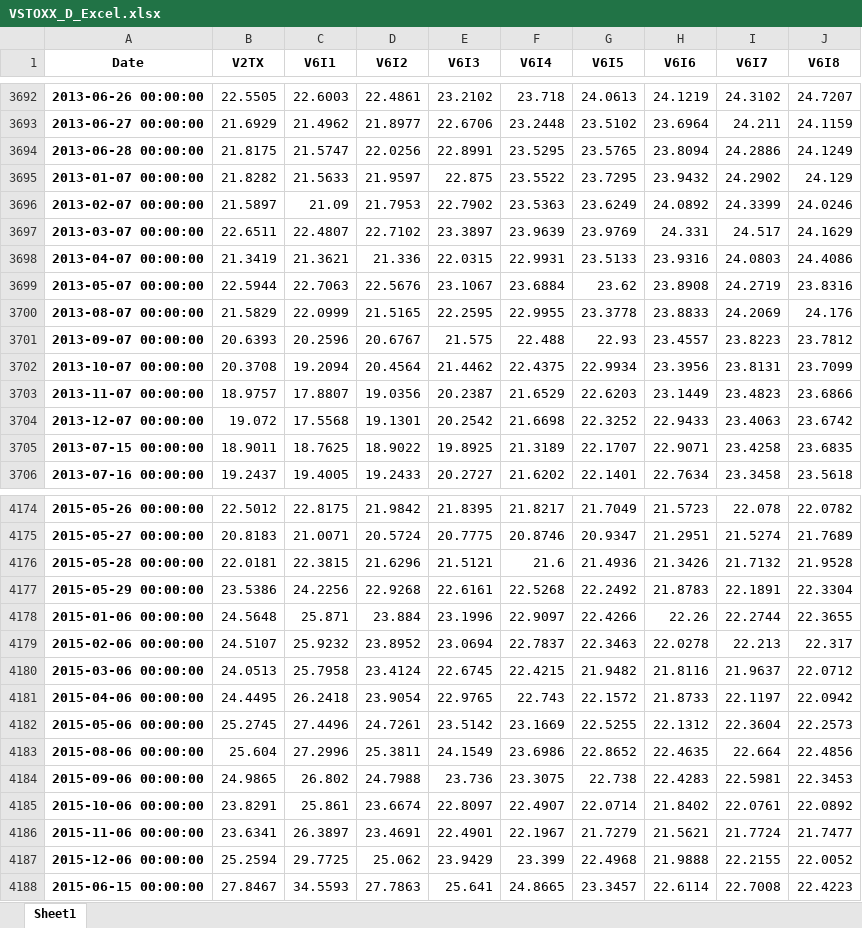
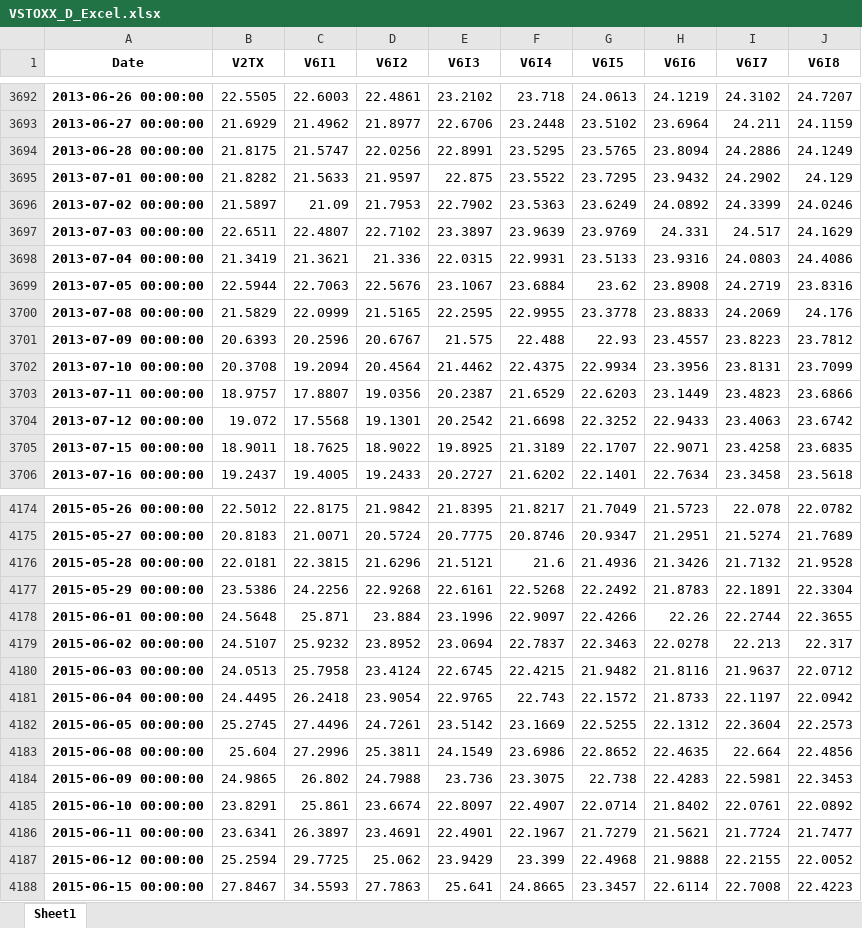
Before and after one commit to AlexanderSchulz14/Master-Thesis, an Excel workbook: Analysis/Data/VSTOXX_D_Excel.xlsx, sheet Sheet1, drawn as a sheet; only a part is shown, gaps mark what is left out; values as stored, in another font and other column widths than the file's, no borders; the diff covers the shown part only; the diff names each change by its address in the sheet, - before the commit and + after, or states it on an @@ line.

```diff
--- a/Analysis/Data/VSTOXX_D_Excel.xlsx (sheet Sheet1)
+++ b/Analysis/Data/VSTOXX_D_Excel.xlsx (sheet Sheet1)
-A3695 (Date): 2013-01-07 00:00:00
+A3695 (Date): 2013-07-01 00:00:00
-A3696 (Date): 2013-02-07 00:00:00
+A3696 (Date): 2013-07-02 00:00:00
-A3697 (Date): 2013-03-07 00:00:00
+A3697 (Date): 2013-07-03 00:00:00
-A3698 (Date): 2013-04-07 00:00:00
+A3698 (Date): 2013-07-04 00:00:00
-A3699 (Date): 2013-05-07 00:00:00
+A3699 (Date): 2013-07-05 00:00:00
-A3700 (Date): 2013-08-07 00:00:00
+A3700 (Date): 2013-07-08 00:00:00
-A3701 (Date): 2013-09-07 00:00:00
+A3701 (Date): 2013-07-09 00:00:00
-A3702 (Date): 2013-10-07 00:00:00
+A3702 (Date): 2013-07-10 00:00:00
-A3703 (Date): 2013-11-07 00:00:00
+A3703 (Date): 2013-07-11 00:00:00
-A3704 (Date): 2013-12-07 00:00:00
+A3704 (Date): 2013-07-12 00:00:00
-A4178 (Date): 2015-01-06 00:00:00
+A4178 (Date): 2015-06-01 00:00:00
-A4179 (Date): 2015-02-06 00:00:00
+A4179 (Date): 2015-06-02 00:00:00
-A4180 (Date): 2015-03-06 00:00:00
+A4180 (Date): 2015-06-03 00:00:00
-A4181 (Date): 2015-04-06 00:00:00
+A4181 (Date): 2015-06-04 00:00:00
-A4182 (Date): 2015-05-06 00:00:00
+A4182 (Date): 2015-06-05 00:00:00
-A4183 (Date): 2015-08-06 00:00:00
+A4183 (Date): 2015-06-08 00:00:00
-A4184 (Date): 2015-09-06 00:00:00
+A4184 (Date): 2015-06-09 00:00:00
-A4185 (Date): 2015-10-06 00:00:00
+A4185 (Date): 2015-06-10 00:00:00
-A4186 (Date): 2015-11-06 00:00:00
+A4186 (Date): 2015-06-11 00:00:00
-A4187 (Date): 2015-12-06 00:00:00
+A4187 (Date): 2015-06-12 00:00:00
```
Also changed, not shown: 1574 edited cells elsewhere in this sheet, Analysis/Data/VSTOXX_M_Excel.xlsx, 20 other files.
